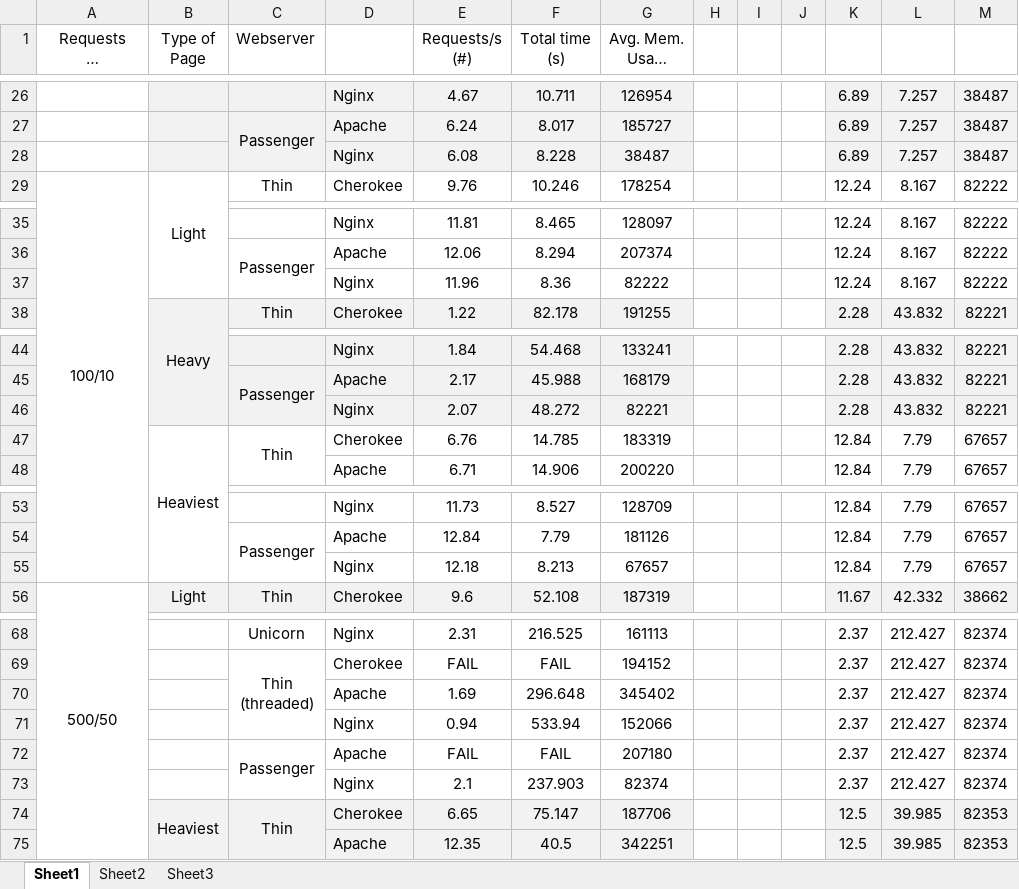
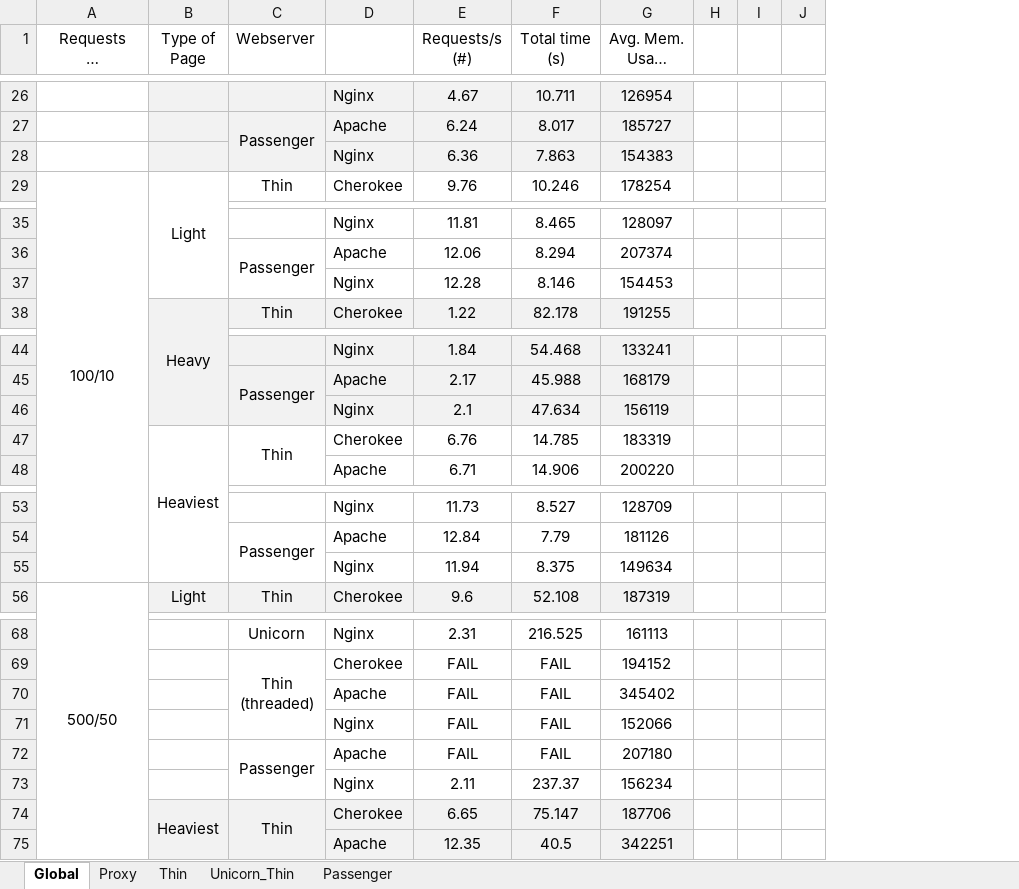
Before and after one commit to goncalossilva/Scaling-Rails, an Excel workbook: Work/Benchmarks/Web_servers/results/web_servers.xlsx, sheet Global, drawn as a sheet; only a part is shown, gaps mark what is left out; long unchanged cells end in …; values as stored, in another font and other column widths than the file's, no borders; conditional formats not drawn; removed rows and columns are numbered as before the commit, all else as after; the diff covers the shown part only; the diff names each change by its address in the sheet, - before the commit and + after, or states it on an @@ line.

Commit message:
Added Passenger benchmarks

```diff
--- a/Work/Benchmarks/Web_servers/results/web_servers.xlsx (sheet Global)
+++ b/Work/Benchmarks/Web_servers/results/web_servers.xlsx (sheet Global)
-sheet tab: Sheet1
+sheet tab: Global
-sheet tab: Sheet2
+sheet tab: Proxy
-sheet tab: Sheet3
+sheet tab: Thin
+sheet tab: Unicorn_Thin
+sheet tab: Passenger
@@ column K hidden, rows 26-27: 6.89 | 6.89; row 29: 12.24; rows 35-36: 12.24 | 12.24; row 38: 2.28; rows 44-45: 2.28 | 2.28; rows 47-48: 12.84 | 12.84; rows 53-54: 12.84 | 12.84; row 56: 11.67; rows 68-72: all 2.37; rows 74-75: 12.5 | 12.5 @@
@@ column L hidden, rows 26-27: 7.257 | 7.257; row 29: 8.167; rows 35-36: 8.167 | 8.167; row 38: 43.832; rows 44-45: 43.832 | 43.832; rows 47-48: 7.79 | 7.79; rows 53-54: 7.79 | 7.79; row 56: 42.332; rows 68-72: all 212.427; rows 74-75: 39.985 | 39.985 @@
@@ column M hidden, rows 26-27: 38487 | 38487; row 29: 82222; rows 35-36: 82222 | 82222; row 38: 82221; rows 44-45: 82221 | 82221; rows 47-48: 67657 | 67657; rows 53-54: 67657 | 67657; row 56: 38662; rows 68-72: all 82374; rows 74-75: 82353 | 82353 @@
-row 28:  |  |  | Nginx | 6.08 | 8.228 | 38487 |  |  |  | 6.89 | 7.257 | 38487
+row 28:  |  |  | Nginx | 6.36 | 7.863 | 154383
-row 37:  |  |  | Nginx | 11.96 | 8.36 | 82222 |  |  |  | 12.24 | 8.167 | 82222
+row 37:  |  |  | Nginx | 12.28 | 8.146 | 154453
-row 46:  |  |  | Nginx | 2.07 | 48.272 | 82221 |  |  |  | 2.28 | 43.832 | 82221
+row 46:  |  |  | Nginx | 2.1 | 47.634 | 156119
-row 55:  |  |  | Nginx | 12.18 | 8.213 | 67657 |  |  |  | 12.84 | 7.79 | 67657
+row 55:  |  |  | Nginx | 11.94 | 8.375 | 149634
-E70 (Requests/s (#)): 1.69
+E70 (Requests/s (#)): FAIL
-F70 (Total time (s)): 296.648
+F70 (Total time (s)): FAIL
-E71 (Requests/s (#)): 0.94
+E71 (Requests/s (#)): FAIL
-F71 (Total time (s)): 533.94
+F71 (Total time (s)): FAIL
-row 73:  |  |  | Nginx | 2.1 | 237.903 | 82374 |  |  |  | 2.37 | 212.427 | 82374
+row 73:  |  |  | Nginx | 2.11 | 237.37 | 156234
```
Also changed, not shown: 5 added rows, 5 removed rows and 17 edited cells elsewhere in this sheet, sheet Proxy, hidden cells, 4 other files.
